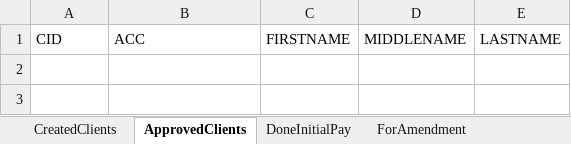
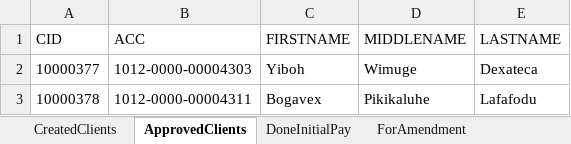
Before and after one commit to cmitjerremie/ESystem, an Excel workbook: ESystem.xlsx, sheet ApprovedClients, drawn as a sheet; values as stored, in another font and other column widths than the file's, no borders; the diff names each change by its address in the sheet, - before the commit and + after, or states it on an @@ line.

```diff
--- a/ESystem.xlsx (sheet ApprovedClients)
+++ b/ESystem.xlsx (sheet ApprovedClients)
+row 2: 10000377 | 1012-0000-00004303 | Yiboh | Wimuge | Dexateca
+row 3: 10000378 | 1012-0000-00004311 | Bogavex | Pikikaluhe | Lafafodu
```
Also changed, not shown: sheet DoneInitialPay, sheet ForAmendment, other sheet tabs, 31 other files.
